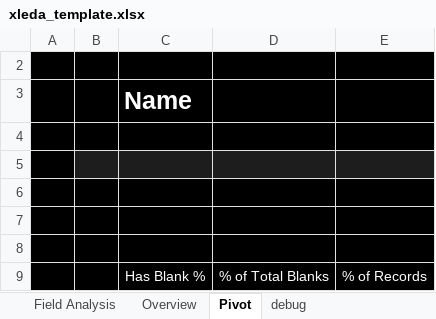
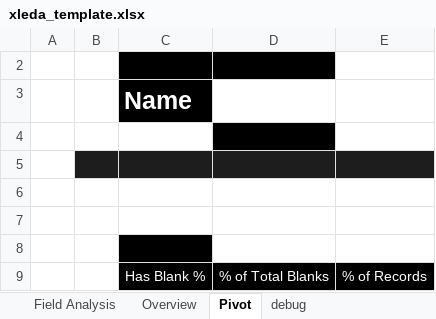
Before and after one commit to InfoDesigner/xleda, an Excel workbook: src/xleda/xleda_template.xlsx, sheet Pivot, drawn as a sheet; values as stored, in another font and other column widths than the file's, no borders; conditional formats not drawn; the diff names each change by its address in the sheet, - before the commit and + after, or states it on an @@ line.

```diff
--- a/src/xleda/xleda_template.xlsx (sheet Pivot)
+++ b/src/xleda/xleda_template.xlsx (sheet Pivot)
-A2:B3 fill: #000000
+A2:B3 fill: none
-E2 fill: #000000
+E2 fill: none
-D3:E3 fill: #000000
+D3:E3 fill: none
-A4:C4 fill: #000000
+A4:C4 fill: none
-E4 fill: #000000
+E4 fill: none
-A5 fill: #000000
+A5 fill: none
-A6:E7 fill: #000000
+A6:E7 fill: none
-A8:B9 fill: #000000
+A8:B9 fill: none
-D8:E8 fill: #000000
+D8:E8 fill: none
```
Also changed, not shown: sheet Overview, sheet debug, sheet Field Analysis, charts or pictures, examples/other_examples/Car Evaluation.xlsm, examples/other_examples/Tic Tac Toe Endgame.xlsm, 56 other files.
